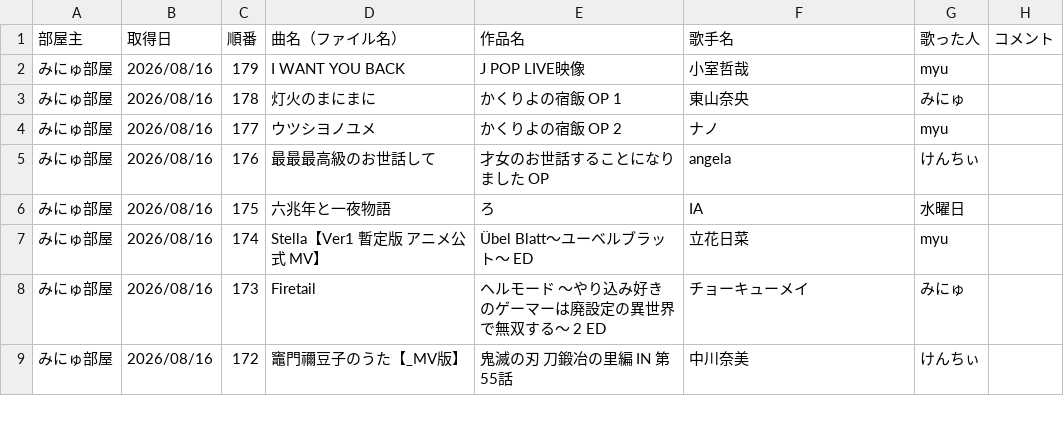
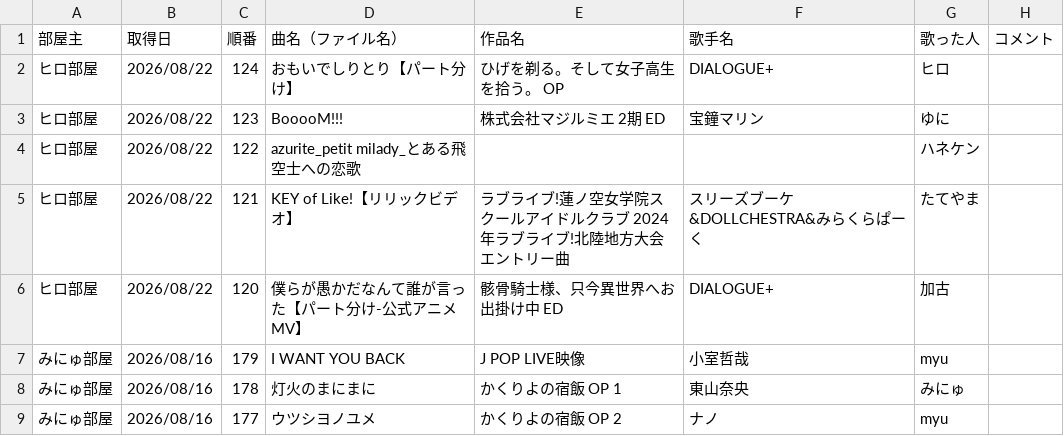
Before and after one commit to hachi515/karaoke_setlist, a CSV file: history_4.csv, drawn as a sheet; only a part is shown; the shorter side is filled out with more unchanged rows.

```diff
--- a/history_4.csv
+++ b/history_4.csv
@@ -1,2 +1,7 @@
 部屋主,取得日,順番,曲名（ファイル名）,作品名,歌手名,歌った人,コメント
+ヒロ部屋,2026/08/22,124,おもいでしりとり【パート分け】,ひげを剃る。そして女子高生を拾う。 OP,DIALOGUE+,ヒロ,
+ヒロ部屋,2026/08/22,123,BooooM!!!,株式会社マジルミエ 2期 ED,宝鐘マリン,ゆに,
+ヒロ部屋,2026/08/22,122,azurite_petit milady_とある飛空士への恋歌,,,ハネケン,
+ヒロ部屋,2026/08/22,121,KEY of Like!【リリックビデオ】,ラブライブ!蓮ノ空女学院スクールアイドルクラブ 2024年ラブライブ!北陸地方大会エントリー曲,スリーズブーケ&DOLLCHESTRA&みらくらぱーく,たてやま,
+ヒロ部屋,2026/08/22,120,僕らが愚かだなんて誰が言った【パート分け-公式アニメMV】,骸骨騎士様、只今異世界へお出掛け中 ED,DIALOGUE+,加古,
 みにゅ部屋,2026/08/16,179,I WANT YOU BACK,J POP LIVE映像,小室哲哉,myu,
```
Also changed, not shown: 3 other files.
